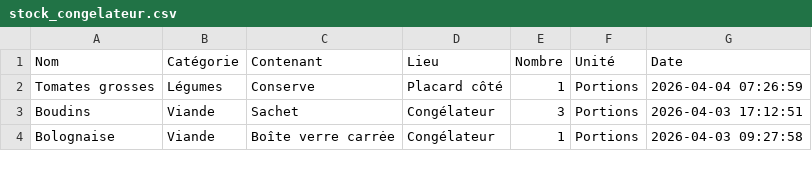
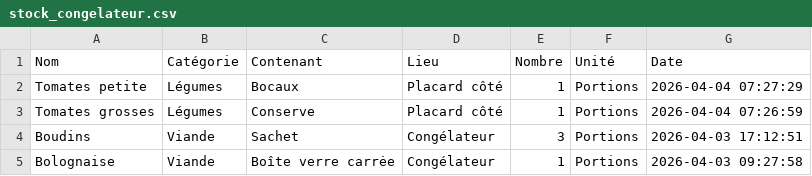
Before and after one commit to stephane0254-png/MamanStock, a CSV file: stock_congelateur.csv, drawn as a sheet; only a part is shown.

Commit message:
Ajout Tomates petite

```diff
--- a/stock_congelateur.csv
+++ b/stock_congelateur.csv
@@ -1,2 +1,3 @@
 Nom,Catégorie,Contenant,Lieu,Nombre,Unité,Date
+Tomates petite,Légumes ,Bocaux ,Placard côté ,1,Portions,2026-04-04 07:27:29
 Tomates grosses ,Légumes ,Conserve,Placard côté ,1,Portions,2026-04-04 07:26:59
```
